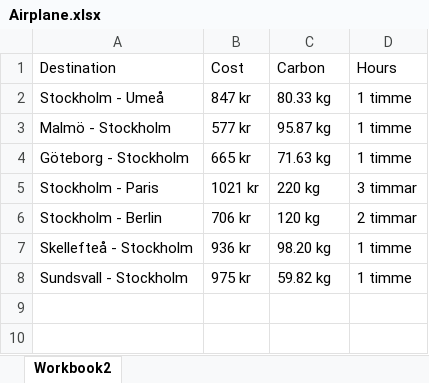
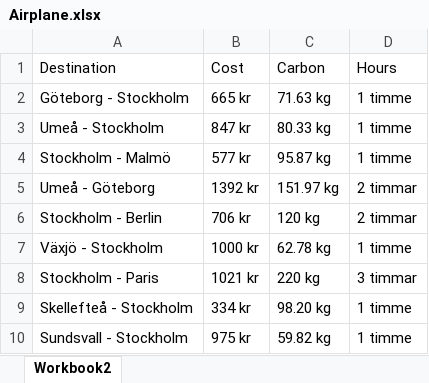
Before and after one commit to wahlforss/wtfsj, an Excel workbook: data/Airplane.xlsx, sheet Workbook2, drawn as a sheet; values as stored, in another font and other column widths than the file's, no borders; removed rows and columns are numbered as before the commit, all else as after; the diff names each change by its address in the sheet, - before the commit and + after, or states it on an @@ line.

Commit message:
changed data

```diff
--- a/data/Airplane.xlsx (sheet Workbook2)
+++ b/data/Airplane.xlsx (sheet Workbook2)
-row 2: Stockholm - Umeå | 847 kr | 80.33 kg | 1 timme
-row 3: Malmö - Stockholm | 577 kr | 95.87 kg | 1 timme
+row 3: Umeå - Stockholm | 847 kr | 80.33 kg | 1 timme
+row 4: Stockholm - Malmö | 577 kr | 95.87 kg | 1 timme
+row 5: Umeå - Göteborg | 1392 kr | 151.97 kg | 2 timmar
+row 7: Växjö - Stockholm | 1000 kr | 62.78 kg | 1 timme
-B9 (Cost): 936 kr
+B9 (Cost): 334 kr
```
Also changed, not shown: 16 other files.
